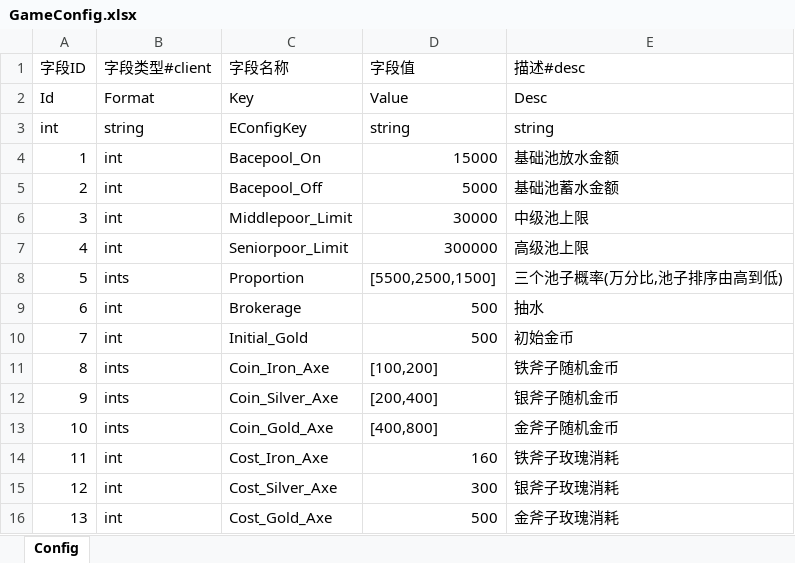
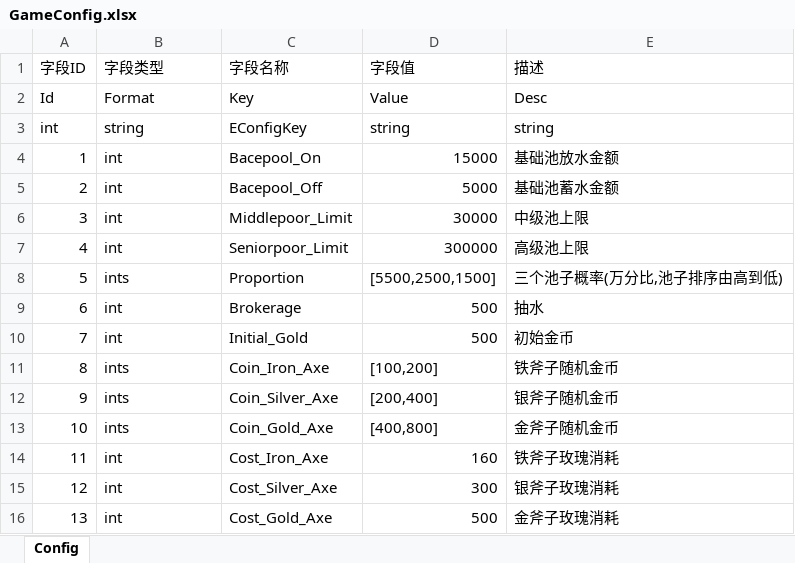
Before and after one commit to GannicusY/lumber_proto, an Excel workbook: specs/excel/GameConfig.xlsx, sheet Config, drawn as a sheet; values as stored, in another font and other column widths than the file's, no borders; the diff names each change by its address in the sheet, - before the commit and + after, or states it on an @@ line.

```diff
--- a/specs/excel/GameConfig.xlsx (sheet Config)
+++ b/specs/excel/GameConfig.xlsx (sheet Config)
-B1: 字段类型#client
+B1: 字段类型
-E1: 描述#desc
+E1: 描述
```
Also changed, not shown: specs/output/client/GameConfig.xlsx, specs/output/server/GameConfig.xlsx, 4 other files.
